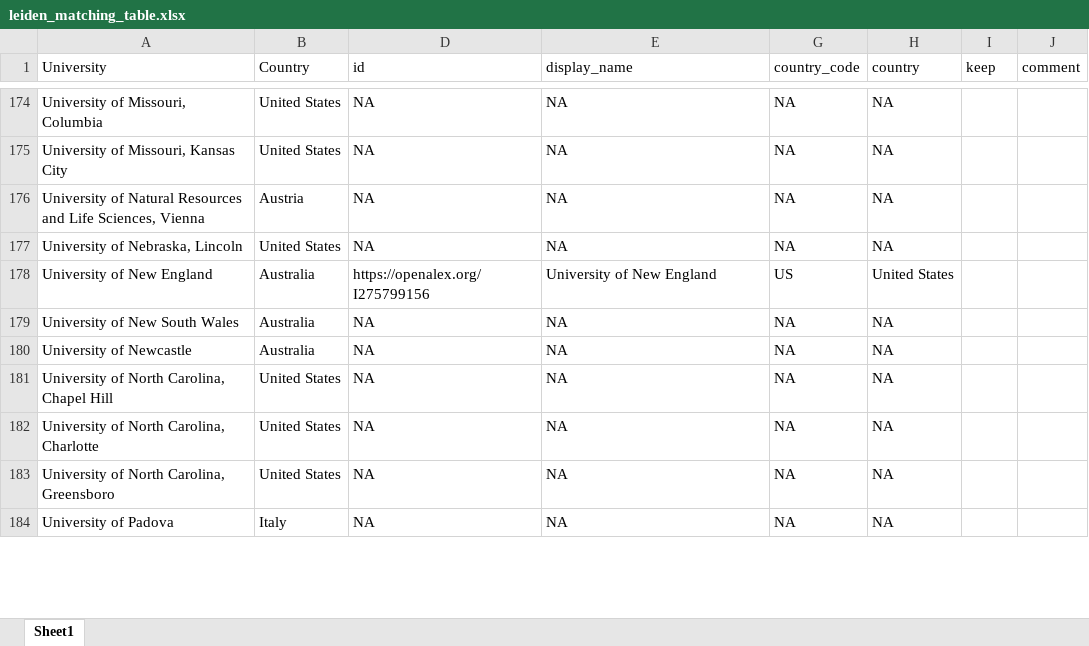
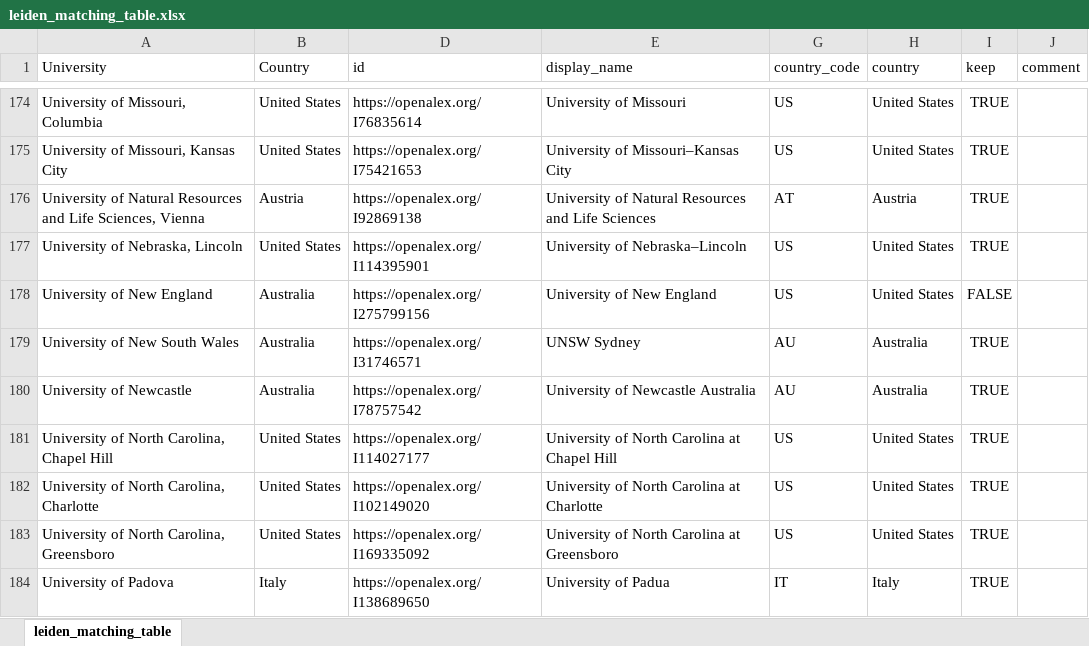
Before and after one commit to tklebel/apc_effect, an Excel workbook: data/processed/leiden_matching_table.xlsx, sheet leiden_matching_table, drawn as a sheet; only a part is shown, gaps mark what is left out; values as stored, in another font and other column widths than the file's, no borders; the diff covers the shown part only; the diff names each change by its address in the sheet, - before the commit and + after, or states it on an @@ line.

Commit message:
finish leiden matching and add csv

```diff
--- a/data/processed/leiden_matching_table.xlsx (sheet leiden_matching_table)
+++ b/data/processed/leiden_matching_table.xlsx (sheet leiden_matching_table)
-sheet tab: Sheet1
+sheet tab: leiden_matching_table
-D174 (id): NA
+D174 (id): https://openalex.org/I76835614
-E174 (display_name): NA
+E174 (display_name): University of Missouri
-G174:G175 (country_code): NA
+G174:G175 (country_code): US
-H174:H175 (country): NA
+H174:H175 (country): United States
-I174:I177 (keep): (empty)
+I174:I177 (keep): TRUE
-D175 (id): NA
+D175 (id): https://openalex.org/I75421653
-E175 (display_name): NA
+E175 (display_name): University of Missouri–Kansas City
-D176 (id): NA
+D176 (id): https://openalex.org/I92869138
-E176 (display_name): NA
+E176 (display_name): University of Natural Resources and Life Sciences
-G176 (country_code): NA
+G176 (country_code): AT
-H176 (country): NA
+H176 (country): Austria
-D177 (id): NA
+D177 (id): https://openalex.org/I114395901
-E177 (display_name): NA
+E177 (display_name): University of Nebraska–Lincoln
-G177 (country_code): NA
+G177 (country_code): US
-H177 (country): NA
+H177 (country): United States
-I178 (keep): (empty)
+I178 (keep): FALSE
-D179 (id): NA
+D179 (id): https://openalex.org/I31746571
-E179 (display_name): NA
+E179 (display_name): UNSW Sydney
-G179:G180 (country_code): NA
+G179:G180 (country_code): AU
-H179:H180 (country): NA
+H179:H180 (country): Australia
-I179:I184 (keep): (empty)
+I179:I184 (keep): TRUE
-D180 (id): NA
+D180 (id): https://openalex.org/I78757542
-E180 (display_name): NA
+E180 (display_name): University of Newcastle Australia
-D181 (id): NA
+D181 (id): https://openalex.org/I114027177
-E181 (display_name): NA
+E181 (display_name): University of North Carolina at Chapel Hill
-G181:G183 (country_code): NA
+G181:G183 (country_code): US
-H181:H183 (country): NA
+H181:H183 (country): United States
-D182 (id): NA
+D182 (id): https://openalex.org/I102149020
-E182 (display_name): NA
+E182 (display_name): University of North Carolina at Charlotte
-D183 (id): NA
+D183 (id): https://openalex.org/I169335092
-E183 (display_name): NA
+E183 (display_name): University of North Carolina at Greensboro
-D184 (id): NA
+D184 (id): https://openalex.org/I138689650
-E184 (display_name): NA
+E184 (display_name): University of Padua
-G184 (country_code): NA
+G184 (country_code): IT
-H184 (country): NA
+H184 (country): Italy
```
Also changed, not shown: 179 edited cells elsewhere in this sheet, 1 other file.
